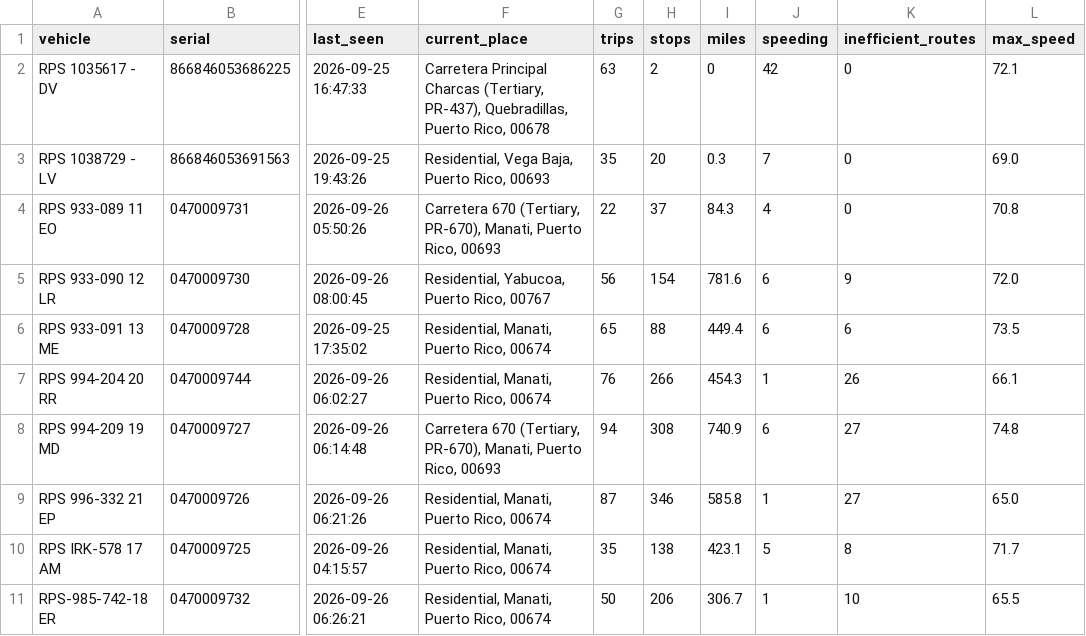
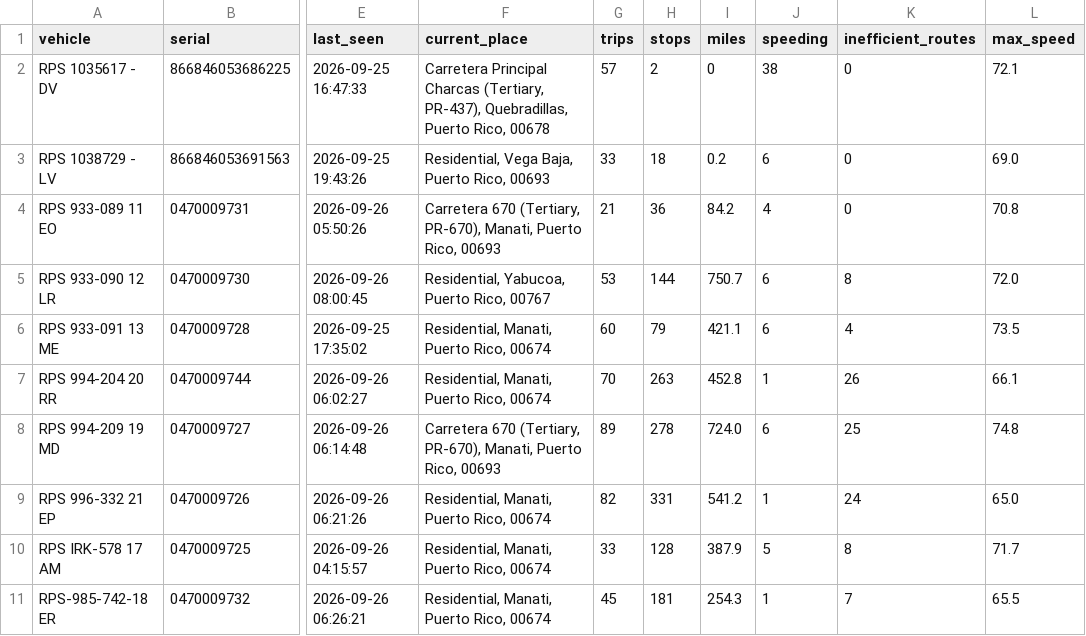
Before and after one commit to epac-hub/rps, a CSV file: dashboard_interactivo_resumen.csv, drawn as a sheet; only a part is shown, gaps mark what is left out; the diff names each change by its address in the sheet, - before the commit and + after, or states it on an @@ line.

Commit message:
Refresh fleet dashboard data

```diff
--- a/dashboard_interactivo_resumen.csv
+++ b/dashboard_interactivo_resumen.csv
-G2 (trips): 63
+G2 (trips): 57
-J2 (speeding): 42
+J2 (speeding): 38
-G3 (trips): 35
+G3 (trips): 33
-H3 (stops): 20
+H3 (stops): 18
-I3 (miles): 0.3
+I3 (miles): 0.2
-J3 (speeding): 7
+J3 (speeding): 6
-G4 (trips): 22
+G4 (trips): 21
-H4 (stops): 37
+H4 (stops): 36
-I4 (miles): 84.3
+I4 (miles): 84.2
-G5 (trips): 56
+G5 (trips): 53
-H5 (stops): 154
+H5 (stops): 144
-I5 (miles): 781.6
+I5 (miles): 750.7
-K5 (inefficient_routes): 9
+K5 (inefficient_routes): 8
-G6 (trips): 65
+G6 (trips): 60
-H6 (stops): 88
+H6 (stops): 79
-I6 (miles): 449.4
+I6 (miles): 421.1
-K6 (inefficient_routes): 6
+K6 (inefficient_routes): 4
-G7 (trips): 76
+G7 (trips): 70
-H7 (stops): 266
+H7 (stops): 263
-I7 (miles): 454.3
+I7 (miles): 452.8
-G8 (trips): 94
+G8 (trips): 89
-H8 (stops): 308
+H8 (stops): 278
-I8 (miles): 740.9
+I8 (miles): 724.0
-K8 (inefficient_routes): 27
+K8 (inefficient_routes): 25
-G9 (trips): 87
+G9 (trips): 82
-H9 (stops): 346
+H9 (stops): 331
-I9 (miles): 585.8
+I9 (miles): 541.2
-K9 (inefficient_routes): 27
+K9 (inefficient_routes): 24
-G10 (trips): 35
+G10 (trips): 33
-H10 (stops): 138
+H10 (stops): 128
-I10 (miles): 423.1
+I10 (miles): 387.9
-G11 (trips): 50
+G11 (trips): 45
-H11 (stops): 206
+H11 (stops): 181
-I11 (miles): 306.7
+I11 (miles): 254.3
-K11 (inefficient_routes): 10
+K11 (inefficient_routes): 7
```
Also changed, not shown: 3 other files.
